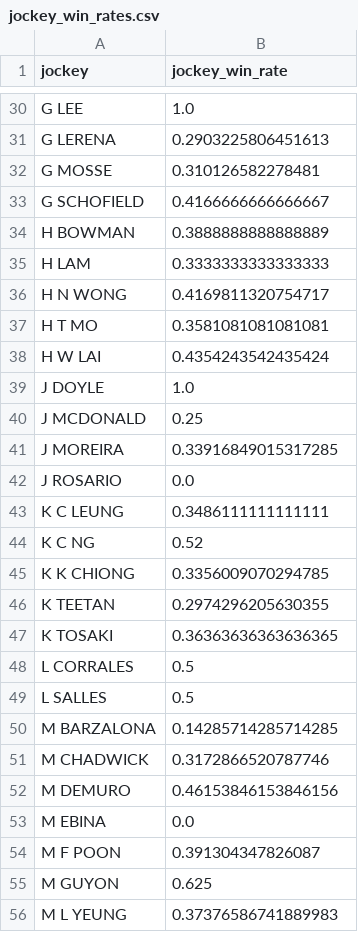
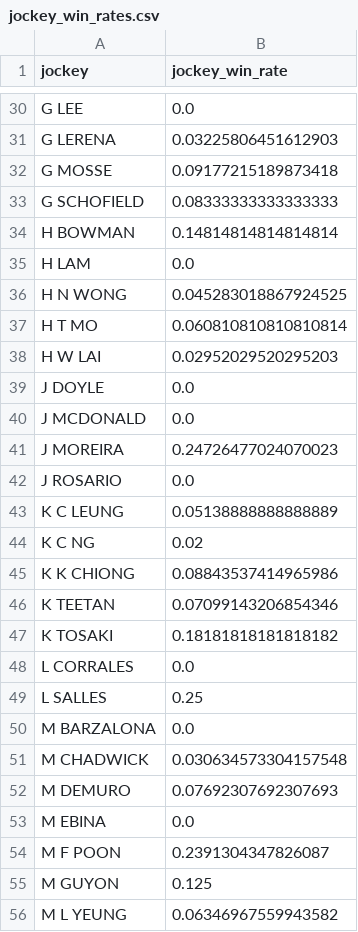
Before and after one commit to lelandbondx/golden-stallion-hkjc, a CSV file: data/jockey_win_rates.csv, drawn as a sheet; only a part is shown, gaps mark what is left out; the diff covers the shown part only; the diff names each change by its address in the sheet, - before the commit and + after, or states it on an @@ line.

Commit message:
Fix training-serving skew in jockey/trainer win rates and retrain model

```diff
--- a/data/jockey_win_rates.csv
+++ b/data/jockey_win_rates.csv
-B30 (jockey_win_rate): 1.0
+B30 (jockey_win_rate): 0.0
-B31 (jockey_win_rate): 0.2903225806451613
+B31 (jockey_win_rate): 0.03225806451612903
-B32 (jockey_win_rate): 0.310126582278481
+B32 (jockey_win_rate): 0.09177215189873418
-B33 (jockey_win_rate): 0.4166666666666667
+B33 (jockey_win_rate): 0.08333333333333333
-B34 (jockey_win_rate): 0.3888888888888889
+B34 (jockey_win_rate): 0.14814814814814814
-B35 (jockey_win_rate): 0.3333333333333333
+B35 (jockey_win_rate): 0.0
-B36 (jockey_win_rate): 0.4169811320754717
+B36 (jockey_win_rate): 0.045283018867924525
-B37 (jockey_win_rate): 0.3581081081081081
+B37 (jockey_win_rate): 0.060810810810810814
-B38 (jockey_win_rate): 0.4354243542435424
+B38 (jockey_win_rate): 0.02952029520295203
-B39 (jockey_win_rate): 1.0
+B39 (jockey_win_rate): 0.0
-B40 (jockey_win_rate): 0.25
+B40 (jockey_win_rate): 0.0
-B41 (jockey_win_rate): 0.33916849015317285
+B41 (jockey_win_rate): 0.24726477024070023
-B43 (jockey_win_rate): 0.3486111111111111
+B43 (jockey_win_rate): 0.05138888888888889
-B44 (jockey_win_rate): 0.52
+B44 (jockey_win_rate): 0.02
-B45 (jockey_win_rate): 0.3356009070294785
+B45 (jockey_win_rate): 0.08843537414965986
-B46 (jockey_win_rate): 0.2974296205630355
+B46 (jockey_win_rate): 0.07099143206854346
-B47 (jockey_win_rate): 0.36363636363636365
+B47 (jockey_win_rate): 0.18181818181818182
-B48 (jockey_win_rate): 0.5
+B48 (jockey_win_rate): 0.0
-B49 (jockey_win_rate): 0.5
+B49 (jockey_win_rate): 0.25
-B50 (jockey_win_rate): 0.14285714285714285
+B50 (jockey_win_rate): 0.0
-B51 (jockey_win_rate): 0.3172866520787746
+B51 (jockey_win_rate): 0.030634573304157548
-B52 (jockey_win_rate): 0.46153846153846156
+B52 (jockey_win_rate): 0.07692307692307693
-B54 (jockey_win_rate): 0.391304347826087
+B54 (jockey_win_rate): 0.2391304347826087
-B55 (jockey_win_rate): 0.625
+B55 (jockey_win_rate): 0.125
-B56 (jockey_win_rate): 0.37376586741889983
+B56 (jockey_win_rate): 0.06346967559943582
```
Also changed, not shown: 51 edited cells elsewhere in this file, data/trainer_win_rates.csv, 2 other files.
